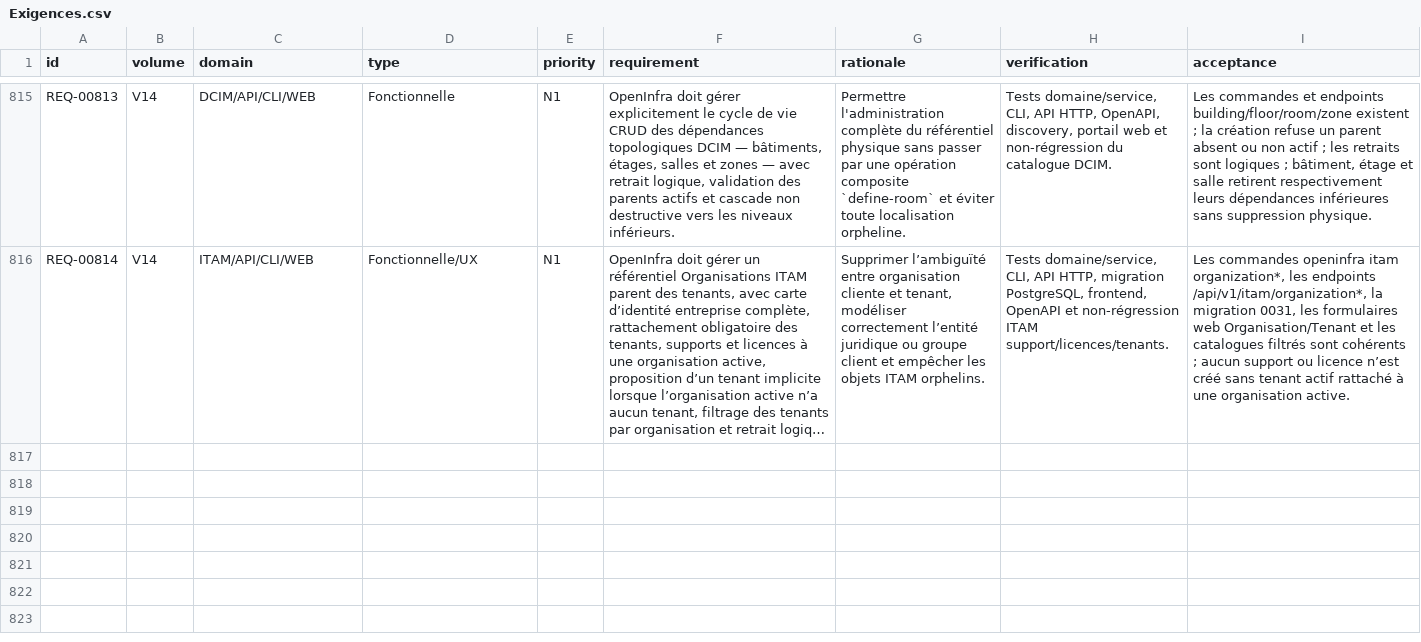
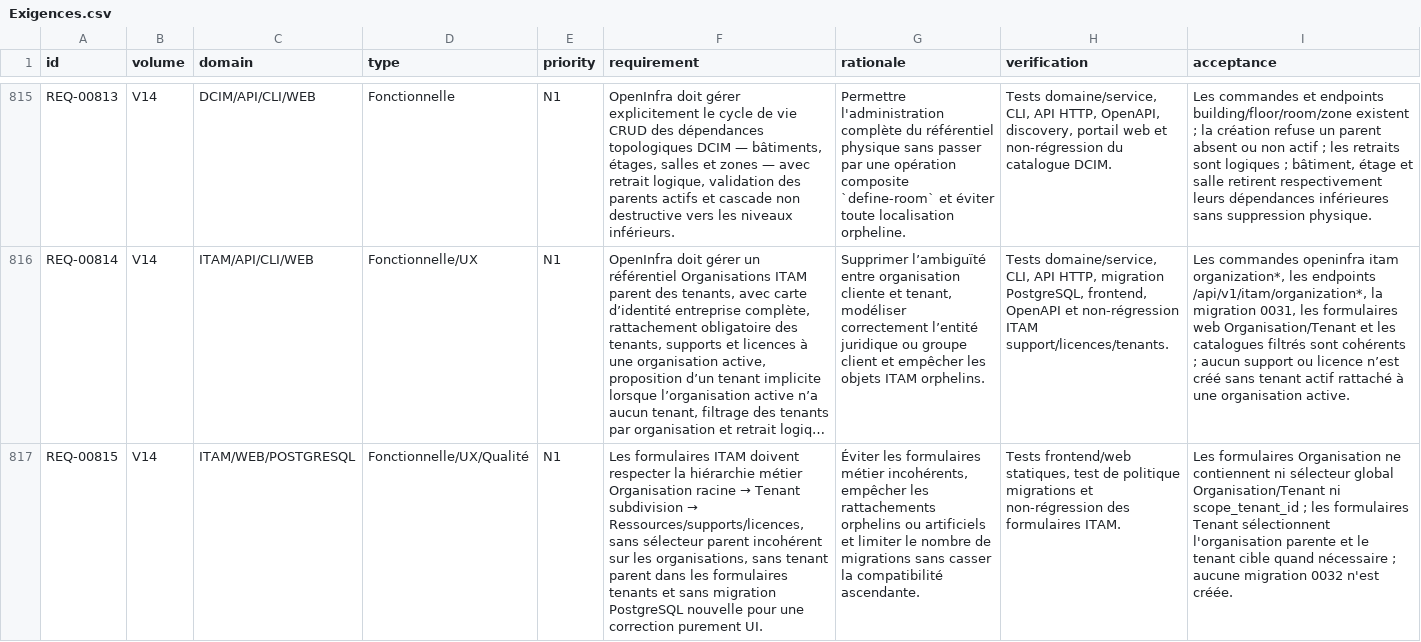
Before and after one commit to irivengroup/openinfra, a CSV file: docs/specifications/OpenInfra-CDC-SFG-STG-v4.8.1/11-Matrices/Exigences.csv, drawn as a sheet; only a part is shown, gaps mark what is left out; long unchanged cells end in …; the diff names each change by its address in the sheet, - before the commit and + after, or states it on an @@ line.

Commit message:
Livraison OpenInfra Python POO v0.29.74

```diff
--- a/docs/specifications/OpenInfra-CDC-SFG-STG-v4.8.1/11-Matrices/Exigences.csv
+++ b/docs/specifications/OpenInfra-CDC-SFG-STG-v4.8.1/11-Matrices/Exigences.csv
+row 817: REQ-00815 | V14 | ITAM/WEB/POSTGRESQL | Fonctionnelle/UX/Qualité | N1 | Les formulaires ITAM doivent respecter la hiérarchie métier Organisation racine → Tenant subdivision → Ressources/supports/licences, sans sélecteur parent incohérent sur les organisations, sans tenant parent dans les formulaires tenants et sans migration PostgreSQL nouvelle pour une correction purement UI. | Éviter les formulaires métier incohérents, empêcher les rattachements orphelins ou artificiels et limiter le nombre de migrations sans casser la compatibilité ascendante. | Tests frontend/web statiques, test de politique migrations et non-régression des formulaires ITAM. | Les formulaires Organisation ne contiennent ni sélecteur global Organisation/Tenant ni scope_tenant_id ; les formulaires Tenant sélectionnent l'organisation parente et le tenant cible quand nécessaire ; aucune migration 0032 n'est créée.
```
Also changed, not shown: docs/specifications/OpenInfra-CDC-SFG-STG-v4.8.1/11-Matrices/Tests.csv, docs/specifications/OpenInfra-Roadmap-Developpement-v2/09-roadmap-tests-validation.csv, 30 other files.
